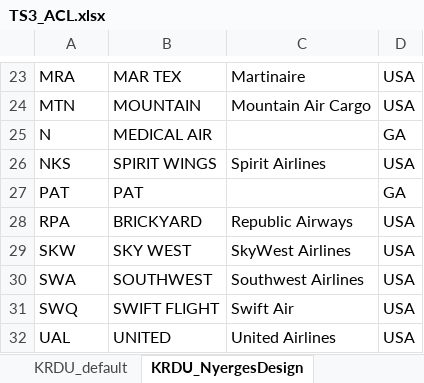
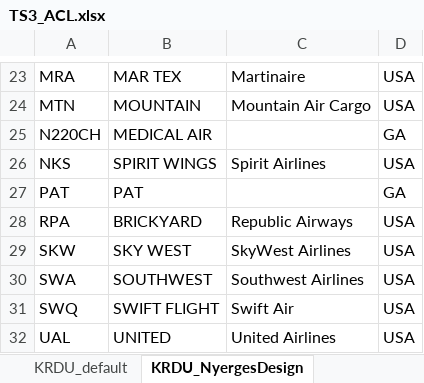
Before and after one commit to 2BeK/ts3-acl, an Excel workbook: excel/TS3_ACL.xlsx, sheet KRDU_NyergesDesign, drawn as a sheet; only a part is shown, gaps mark what is left out; values as stored, in another font and other column widths than the file's, no borders; table styles not drawn; the diff names each change by its address in the sheet, - before the commit and + after, or states it on an @@ line.

Commit message:
#2 Update to implement full airline designator for special callsigns in GA

```diff
--- a/excel/TS3_ACL.xlsx (sheet KRDU_NyergesDesign)
+++ b/excel/TS3_ACL.xlsx (sheet KRDU_NyergesDesign)
-A25: N
+A25: N220CH
```
Also changed, not shown: sheet TXKF_NyergesDesign, sheet TIST_NyergesDesign, sheet KLAS_NyergesDesign, 9 other files.
